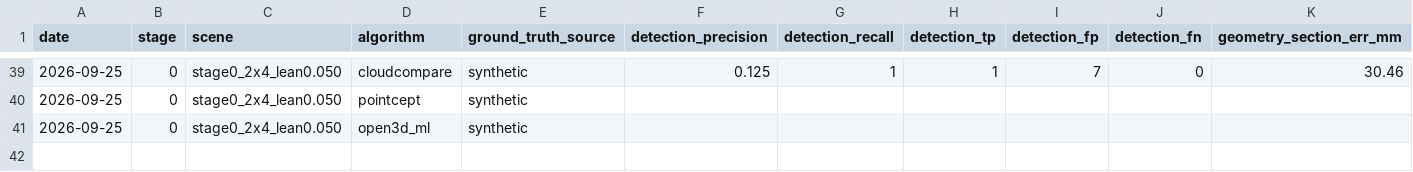
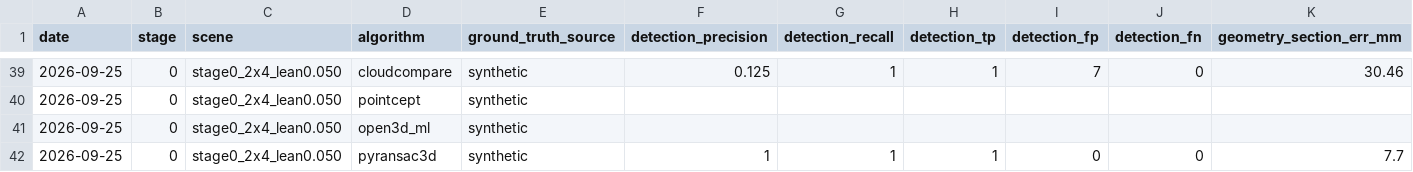
Before and after one commit to ozguvenc2/openwall-stud-frame, a CSV file: artifacts/scorecards/results_by_day.csv, drawn as a sheet; only a part is shown, gaps mark what is left out; rows hold the shown columns only; the diff names each change by its address in the sheet, - before the commit and + after, or states it on an @@ line.

```diff
--- a/artifacts/scorecards/results_by_day.csv
+++ b/artifacts/scorecards/results_by_day.csv
+row 42: 2026-09-25 | 0 | stage0_2x4_lean0.050 | pyransac3d | synthetic | 1 | 1 | 1 | 0 | 0 | 7.7
```
Also changed, not shown: 18 other files.
